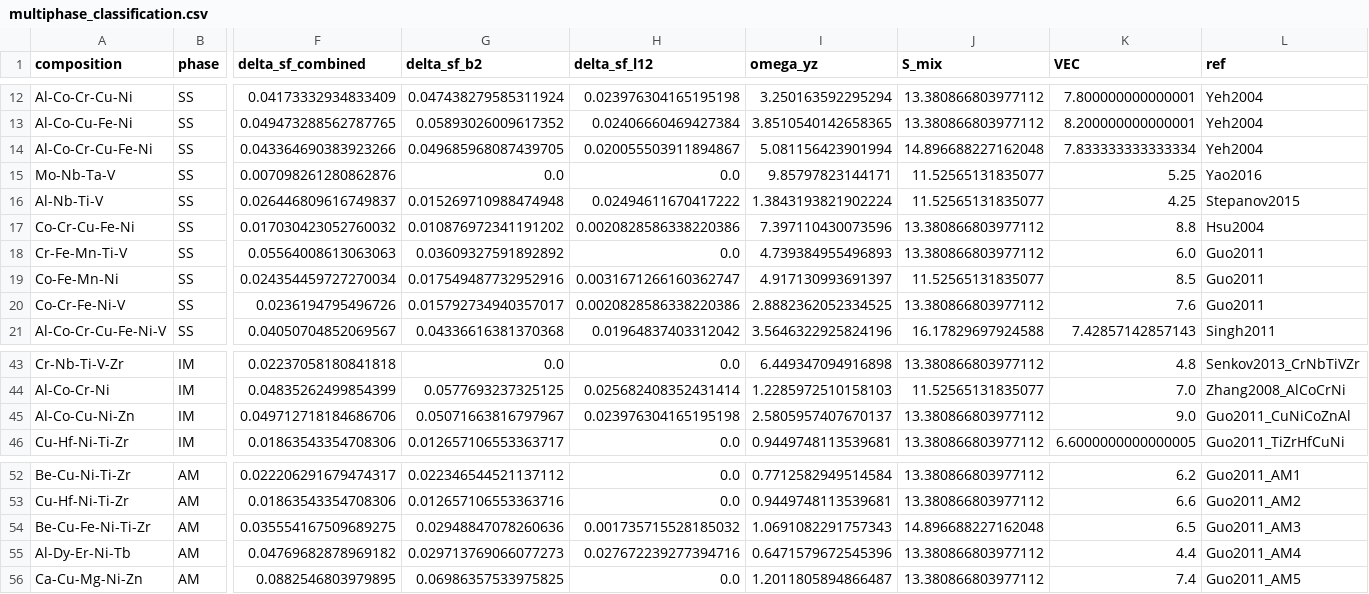
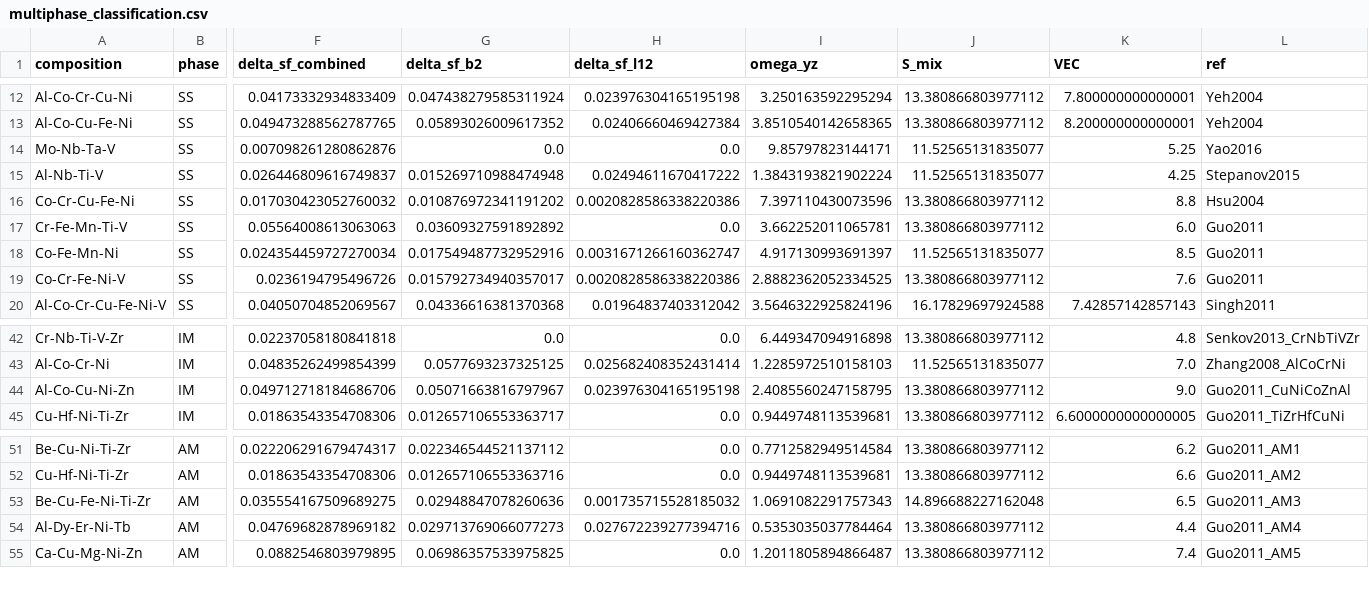
Before and after one commit to minimumtone/machine-learning, a CSV file: hea_xgboost_output/multiphase_classification.csv, drawn as a sheet; only a part is shown, gaps mark what is left out; removed rows and columns are numbered as before the commit, all else as after; rows hold the shown columns only; the diff names each change by its address in the sheet, - before the commit and + after, or states it on an @@ line.

```diff
--- a/hea_xgboost_output/multiphase_classification.csv
+++ b/hea_xgboost_output/multiphase_classification.csv
-row 14: Al-Co-Cr-Cu-Fe-Ni | SS | 0.043364690383923266 | 0.049685968087439705 | 0.020055503911894867 | 5.081156423901994 | 14.896688227162048 | 7.833333333333334 | Yeh2004
-I17 (omega_yz): 4.739384955496893
+I17 (omega_yz): 3.662252011065781
-I44 (omega_yz): 2.5805957407670137
+I44 (omega_yz): 2.4085560247158795
-I54 (omega_yz): 0.6471579672545396
+I54 (omega_yz): 0.5353035037784464
```
Also changed, not shown: 4 other files.
